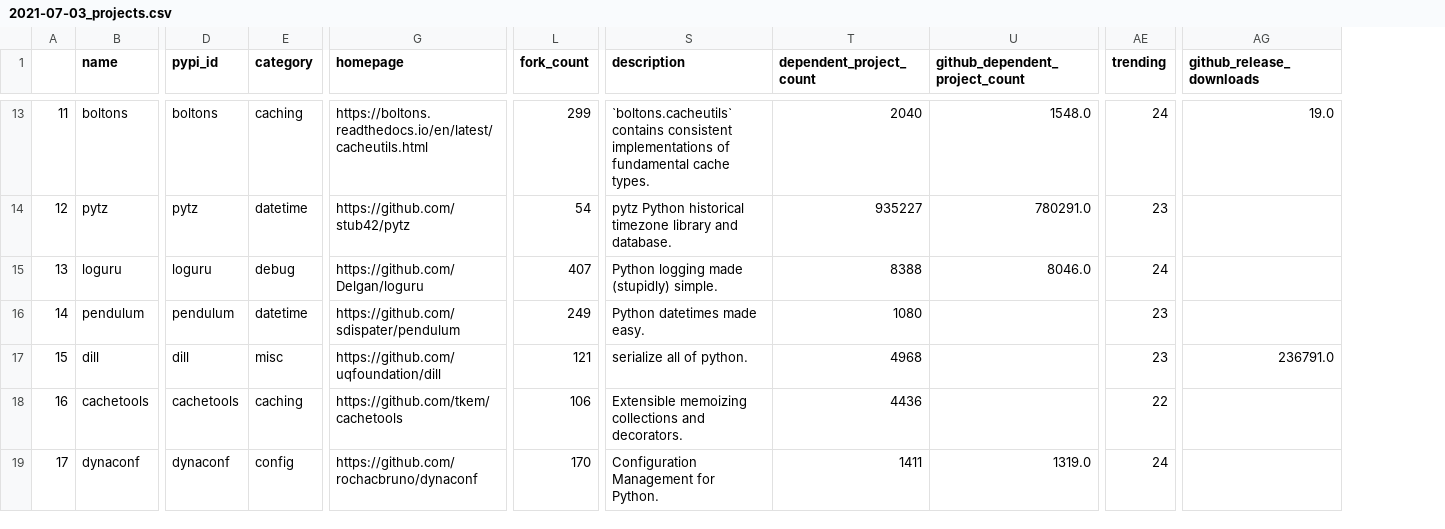
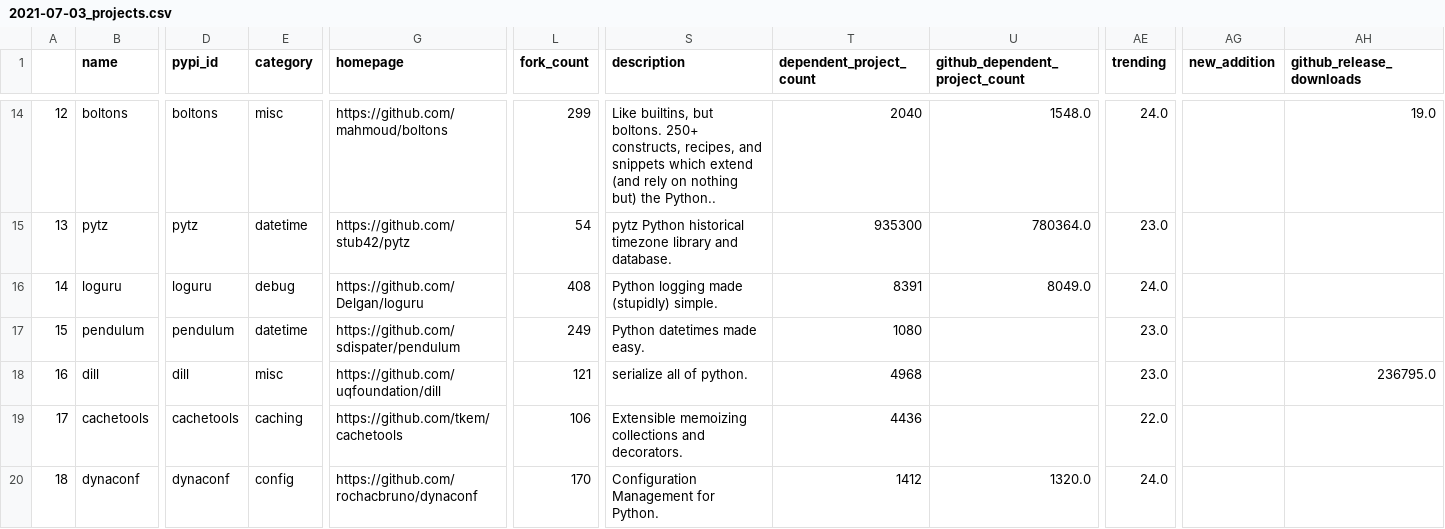
Before and after one commit to tpvasconcelos/best-of-data-science, a CSV file: history/2021-07-03_projects.csv, drawn as a sheet; only a part is shown, gaps mark what is left out; addresses are those after the commit; the diff covers the shown part only; the diff names each change by its address in the sheet, - before the commit and + after, or states it on an @@ line.

```diff
--- a/history/2021-07-03_projects.csv
+++ b/history/2021-07-03_projects.csv
+column AG (new_addition), empty
@@ column A renumbered from row 14 down @@
-E14 (category): caching
+E14 (category): misc
-G14 (homepage): https://boltons.readthedocs.io/en/latest/cacheutils.html
+G14 (homepage): https://github.com/mahmoud/boltons
-S14 (description): `boltons.cacheutils` contains consistent implementations of fundamental cache types.
+S14 (description): Like builtins, but boltons. 250+ constructs, recipes, and snippets which extend (and rely on nothing but) the Python..
-AE14 (trending): 24
+AE14 (trending): 24.0
-T15 (dependent_project_count): 935227
+T15 (dependent_project_count): 935300
-U15 (github_dependent_project_count): 780291.0
+U15 (github_dependent_project_count): 780364.0
-AE15 (trending): 23
+AE15 (trending): 23.0
-L16 (fork_count): 407
+L16 (fork_count): 408
-T16 (dependent_project_count): 8388
+T16 (dependent_project_count): 8391
-U16 (github_dependent_project_count): 8046.0
+U16 (github_dependent_project_count): 8049.0
-AE16 (trending): 24
+AE16 (trending): 24.0
-AE17:AE18 (trending): 23
+AE17:AE18 (trending): 23.0
-AH18 (github_release_downloads): 236791.0
+AH18 (github_release_downloads): 236795.0
-AE19 (trending): 22
+AE19 (trending): 22.0
-T20 (dependent_project_count): 1411
+T20 (dependent_project_count): 1412
-U20 (github_dependent_project_count): 1319.0
+U20 (github_dependent_project_count): 1320.0
-AE20 (trending): 24
+AE20 (trending): 24.0
```
Also changed, not shown: 1 added row and 56 edited cells elsewhere in this file, 4 other files.
